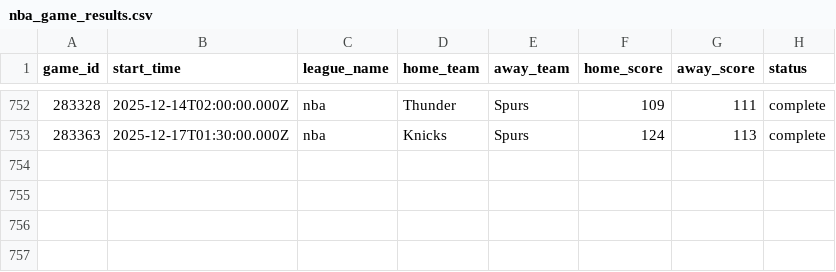
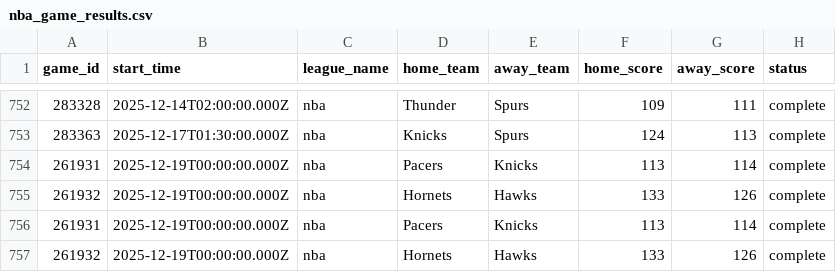
Before and after one commit to aaroncolesmith/llm_betting_model, a CSV file: data/evaluated/nba_game_results.csv, drawn as a sheet; only a part is shown, gaps mark what is left out; the diff names each change by its address in the sheet, - before the commit and + after, or states it on an @@ line.

```diff
--- a/data/evaluated/nba_game_results.csv
+++ b/data/evaluated/nba_game_results.csv
+row 754: 261931 | 2025-12-19T00:00:00.000Z | nba | Pacers | Knicks | 113 | 114 | complete
+row 755: 261932 | 2025-12-19T00:00:00.000Z | nba | Hornets | Hawks | 133 | 126 | complete
+row 756: 261931 | 2025-12-19T00:00:00.000Z | nba | Pacers | Knicks | 113 | 114 | complete
+row 757: 261932 | 2025-12-19T00:00:00.000Z | nba | Hornets | Hawks | 133 | 126 | complete
```
Also changed, not shown: data/evaluated/nba_bet_picks.csv, data/evaluated/ncaab_bet_picks_evaluated.csv, 4 other files.
